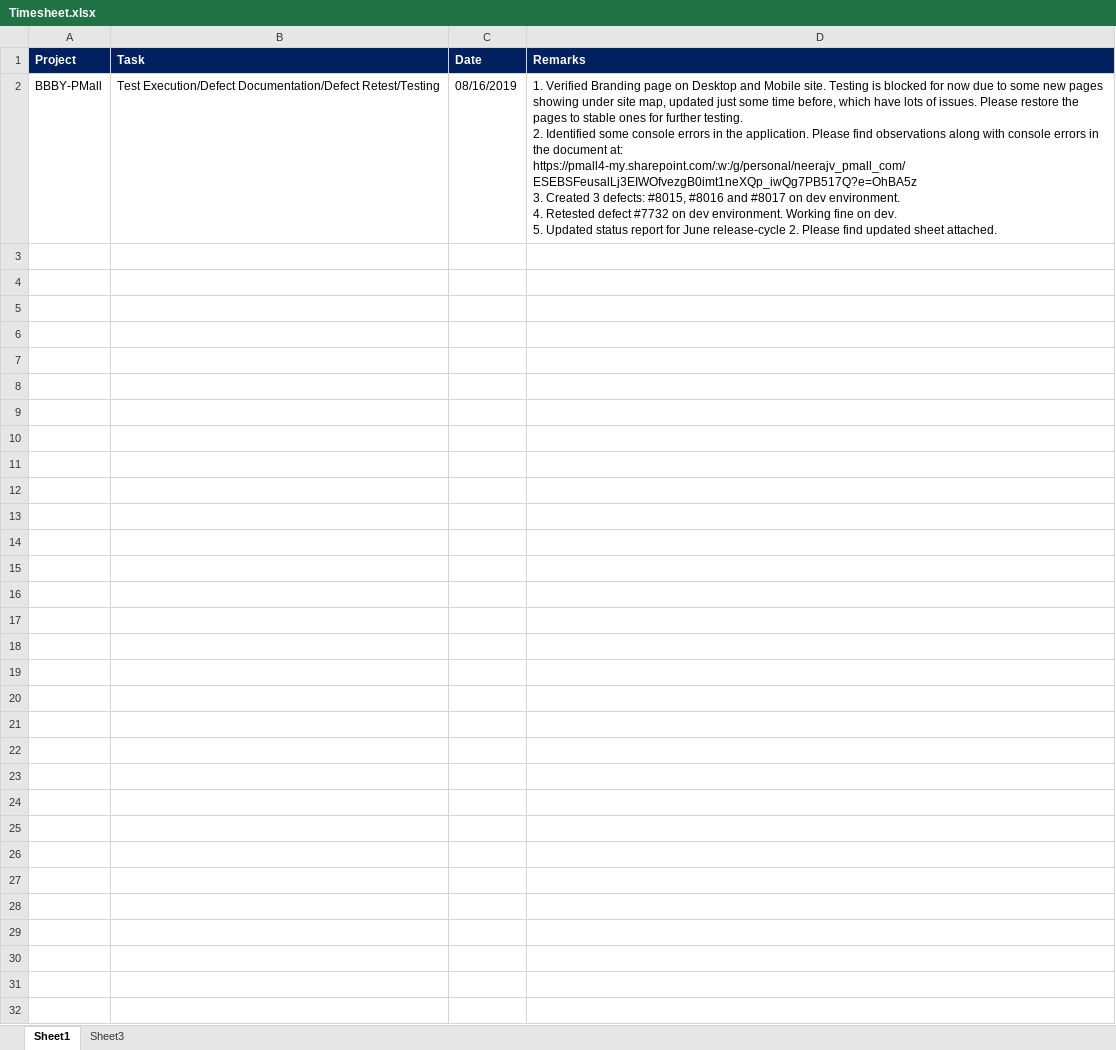
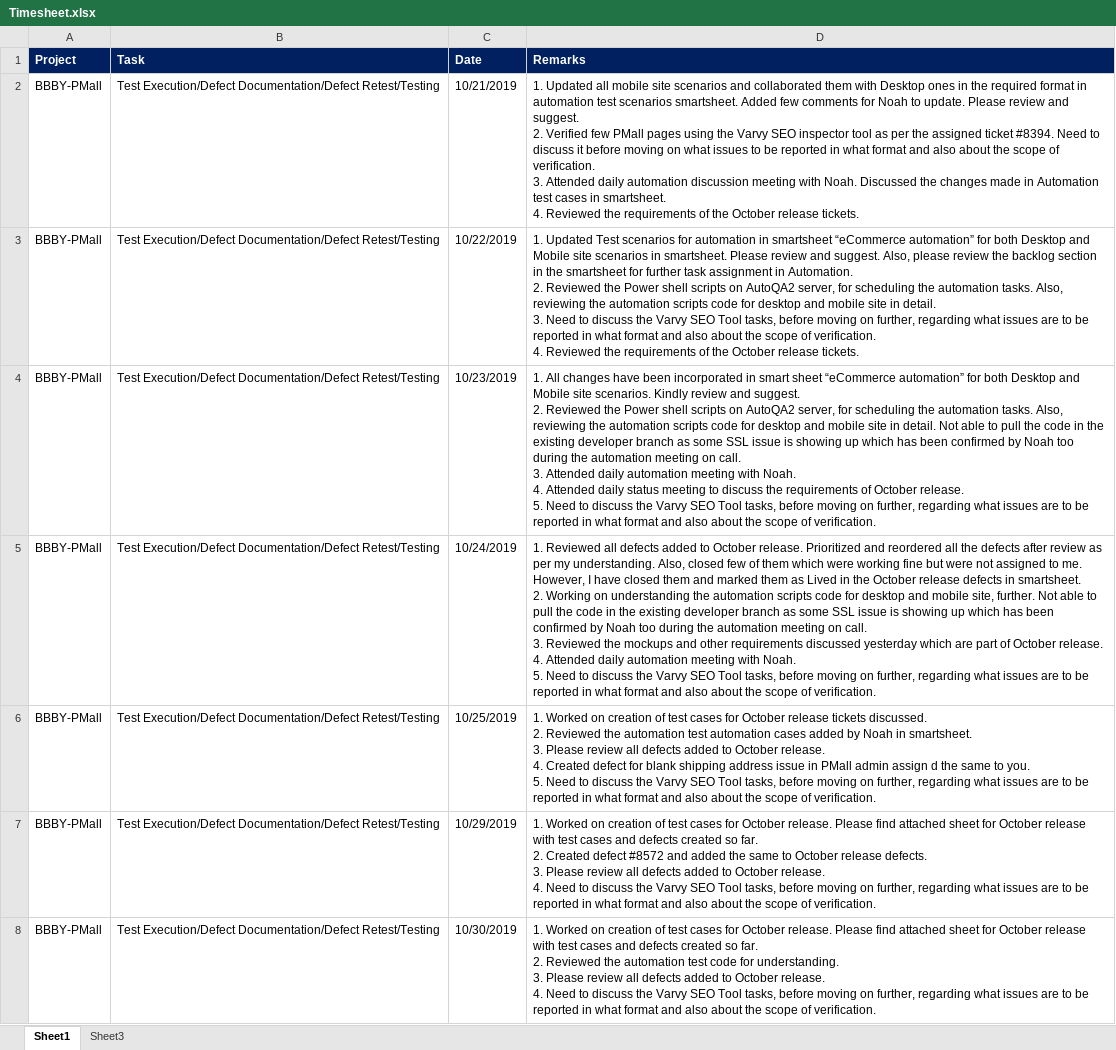
Before and after one commit to nverma1984/NewProject, an Excel workbook: PMallWeb/Resources/Files/Timesheet.xlsx, sheet Sheet1, drawn as a sheet; values as stored, in another font and other column widths than the file's, no borders; ↵ is a line break in a cell; the diff names each change by its address in the sheet, - before the commit and + after, or states it on an @@ line.

Commit message:
commit on master branch directly

```diff
--- a/PMallWeb/Resources/Files/Timesheet.xlsx (sheet Sheet1)
+++ b/PMallWeb/Resources/Files/Timesheet.xlsx (sheet Sheet1)
-C2 (Date): 08/16/2019
+C2 (Date): 10/21/2019
-D2 (Remarks): 1. Verified Branding page on Desktop and Mobile site. Testing is blocked for now due to some new pages showing under site map, updated just some time before, which have lots of issues. Please restore the pages to stable ones for further testing. ↵ 2. Identified some console errors in the application. Please find observations along with console errors in the document at: https://pmall4-my.sharepoint.com/:w:/g/personal/neerajv_pmall_com/ESEBSFeusalLj3EIWOfvezgB0imt1neXQp_iwQg7PB517Q?e=OhBA5z ↵ 3. Created 3 defects: #8015, #8016 and #8017 on dev environment. ↵ 4. Retested defect #7732 on dev environment. Working fine on dev. ↵ 5. Updated status report for June release-cycle 2. Please find updated sheet attached.
+D2 (Remarks): 1. Updated all mobile site scenarios and collaborated them with Desktop ones in the required format in automation test scenarios smartsheet. Added few comments for Noah to update. Please review and suggest. ↵ 2. Verified few PMall pages using the Varvy SEO inspector tool as per the assigned ticket #8394. Need to discuss it before moving on what issues to be reported in what format and also about the scope of verification. ↵ 3. Attended daily automation discussion meeting with Noah. Discussed the changes made in Automation test cases in smartsheet. ↵ 4. Reviewed the requirements of the October release tickets.
+row 3: BBBY-PMall | Test Execution/Defect Documentation/Defect Retest/Testing | 10/22/2019 | 1. Updated Test scenarios for automation in smartsheet “eCommerce automation” for both Desktop and Mobile site scenarios in smartsheet. Please review and suggest. Also, please review the backlog section in the smartsheet for further task assignment in Automation. ↵ 2. Reviewed the Power shell scripts on AutoQA2 server, for scheduling the automation tasks. Also, reviewing the automation scripts code for desktop and mobile site in detail. ↵ 3. Need to discuss the Varvy SEO Tool tasks, before moving on further, regarding what issues are to be reported in what format and also about the scope of verification. ↵ 4. Reviewed the requirements of the October release tickets.
+row 4: BBBY-PMall | Test Execution/Defect Documentation/Defect Retest/Testing | 10/23/2019 | 1. All changes have been incorporated in smart sheet “eCommerce automation” for both Desktop and Mobile site scenarios. Kindly review and suggest. ↵ 2. Reviewed the Power shell scripts on AutoQA2 server, for scheduling the automation tasks. Also, reviewing the automation scripts code for desktop and mobile site in detail. Not able to pull the code in the existing developer branch as some SSL issue is showing up which has been confirmed by Noah too during the automation meeting on call. ↵ 3. Attended daily automation meeting with Noah. ↵ 4. Attended daily status meeting to discuss the requirements of October release. ↵ 5. Need to discuss the Varvy SEO Tool tasks, before moving on further, regarding what issues are to be reported in what format and also about the scope of verification.
+row 5: BBBY-PMall | Test Execution/Defect Documentation/Defect Retest/Testing | 10/24/2019 | 1. Reviewed all defects added to October release. Prioritized and reordered all the defects after review as per my understanding. Also, closed few of them which were working fine but were not assigned to me. However, I have closed them and marked them as Lived in the October release defects in smartsheet. ↵ 2. Working on understanding the automation scripts code for desktop and mobile site, further. Not able to pull the code in the existing developer branch as some SSL issue is showing up which has been confirmed by Noah too during the automation meeting on call. ↵ 3. Reviewed the mockups and other requirements discussed yesterday which are part of October release. ↵ 4. Attended daily automation meeting with Noah. ↵ 5. Need to discuss the Varvy SEO Tool tasks, before moving on further, regarding what issues are to be reported in what format and also about the scope of verification.
+row 6: BBBY-PMall | Test Execution/Defect Documentation/Defect Retest/Testing | 10/25/2019 | 1. Worked on creation of test cases for October release tickets discussed. ↵ 2. Reviewed the automation test automation cases added by Noah in smartsheet. ↵ 3. Please review all defects added to October release. ↵ 4. Created defect for blank shipping address issue in PMall admin assign d the same to you. ↵ 5. Need to discuss the Varvy SEO Tool tasks, before moving on further, regarding what issues are to be reported in what format and also about the scope of verification.
+row 7: BBBY-PMall | Test Execution/Defect Documentation/Defect Retest/Testing | 10/29/2019 | 1. Worked on creation of test cases for October release. Please find attached sheet for October release with test cases and defects created so far. ↵ 2. Created defect #8572 and added the same to October release defects. ↵ 3. Please review all defects added to October release. ↵ 4. Need to discuss the Varvy SEO Tool tasks, before moving on further, regarding what issues are to be reported in what format and also about the scope of verification.
+row 8: BBBY-PMall | Test Execution/Defect Documentation/Defect Retest/Testing | 10/30/2019 | 1. Worked on creation of test cases for October release. Please find attached sheet for October release with test cases and defects created so far. ↵ 2. Reviewed the automation test code for understanding. ↵ 3. Please review all defects added to October release. ↵ 4. Need to discuss the Varvy SEO Tool tasks, before moving on further, regarding what issues are to be reported in what format and also about the scope of verification.
```
Also changed, not shown: 15 other files.
